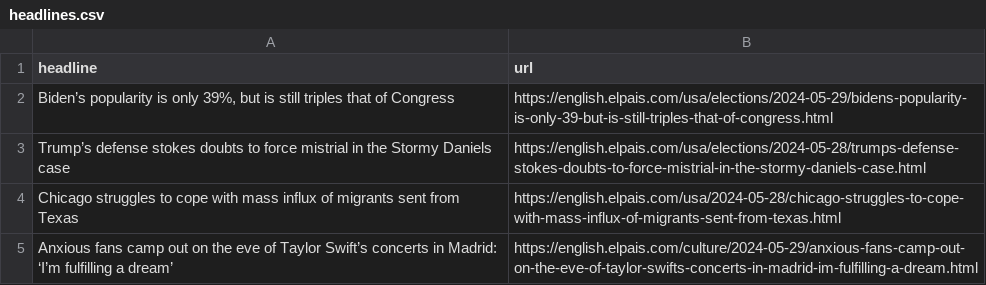
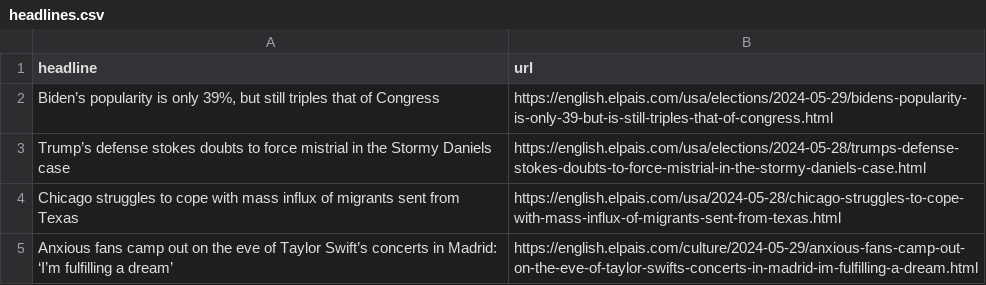
Before and after one commit to jsoma/el-pais-scraper, a CSV file: headlines.csv, drawn as a sheet; only a part is shown.

```diff
--- a/headlines.csv
+++ b/headlines.csv
@@ -1,3 +1,3 @@
 headline,url
-"Biden’s popularity is only 39%, but is still triples that of Congress",https://english.elpais.com/usa/elections/2024-05-29/bidens-popularity-is-only-39-but-is-still-triples-that-of-congress.html
+"Biden’s popularity is only 39%, but still triples that of Congress",https://english.elpais.com/usa/elections/2024-05-29/bidens-popularity-is-only-39-but-is-still-triples-that-of-congress.html
 Trump’s defense stokes doubts to force mistrial in the Stormy Daniels case,https://english.elpais.com/usa/elections/2024-05-28/trumps-defense-stokes-doubts-to-force-mistrial-in-the-stormy-daniels-case.html
```
